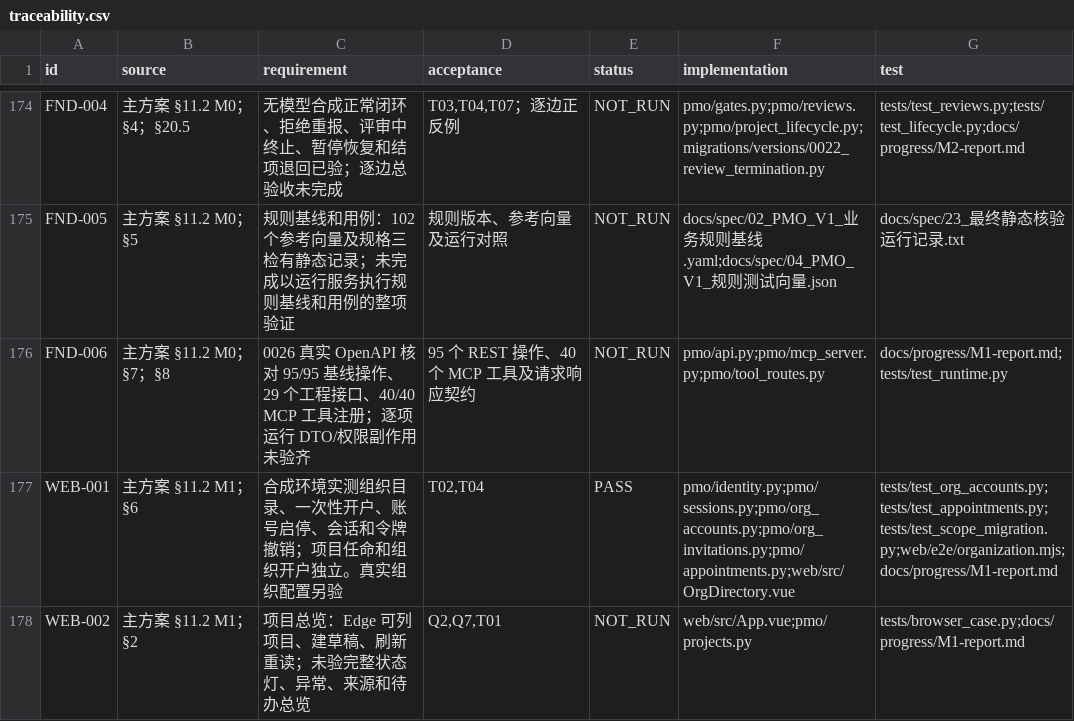
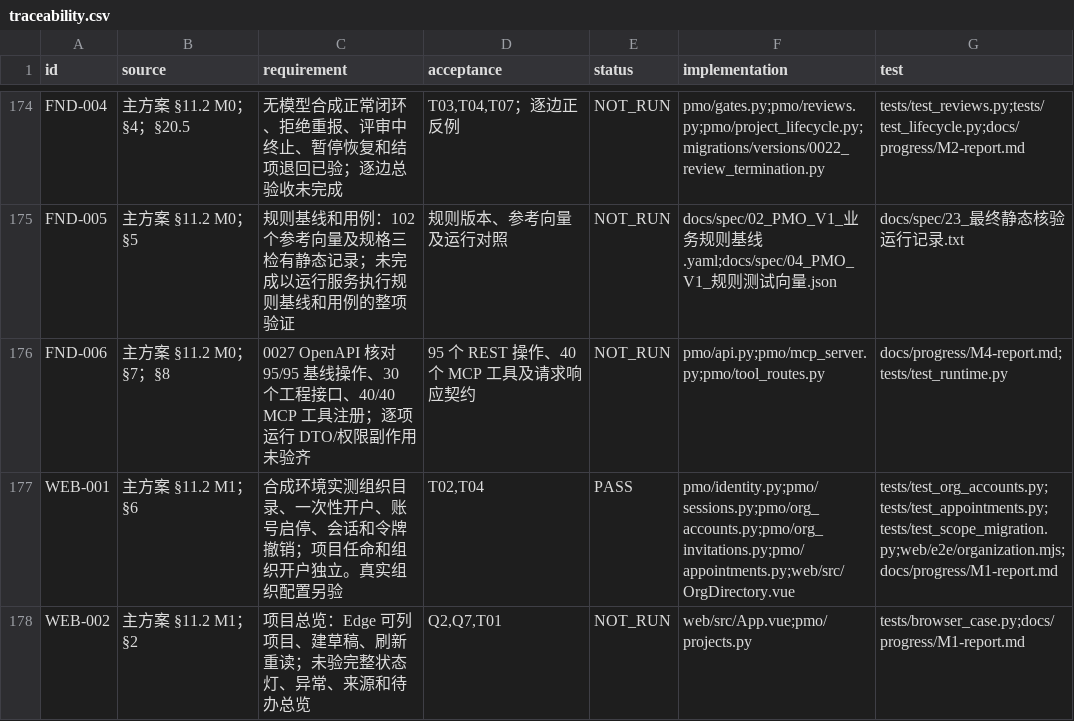
Before and after one commit to Changxin-YR/PM, a CSV file: docs/acceptance/traceability.csv, drawn as a sheet; only a part is shown, gaps mark what is left out; the diff covers the shown part only.

```diff
--- a/docs/acceptance/traceability.csv
+++ b/docs/acceptance/traceability.csv
@@ -175,3 +175,3 @@
 "FND-005","主方案 §11.2 M0；§5","规则基线和用例：102 个参考向量及规格三检有静态记录；未完成以运行服务执行规则基线和用例的整项验证","规则版本、参考向量及运行对照","NOT_RUN","docs/spec/02_PMO_V1_业务规则基线.yaml;docs/spec/04_PMO_V1_规则测试向量.json","docs/spec/23_最终静态核验运行记录.txt"
-"FND-006","主方案 §11.2 M0；§7；§8","0026 真实 OpenAPI 核对 95/95 基线操作、29 个工程接口、40/40 MCP 工具注册；逐项运行 DTO/权限副作用未验齐","95 个 REST 操作、40 个 MCP 工具及请求响应契约","NOT_RUN","pmo/api.py;pmo/mcp_server.py;pmo/tool_routes.py","docs/progress/M1-report.md;tests/test_runtime.py"
+"FND-006","主方案 §11.2 M0；§7；§8","0027 OpenAPI 核对 95/95 基线操作、30 个工程接口、40/40 MCP 工具注册；逐项运行 DTO/权限副作用未验齐","95 个 REST 操作、40 个 MCP 工具及请求响应契约","NOT_RUN","pmo/api.py;pmo/mcp_server.py;pmo/tool_routes.py","docs/progress/M4-report.md;tests/test_runtime.py"
 "WEB-001","主方案 §11.2 M1；§6","合成环境实测组织目录、一次性开户、账号启停、会话和令牌撤销；项目任命和组织开户独立。真实组织配置另验","T02,T04","PASS","pmo/identity.py;pmo/sessions.py;pmo/org_accounts.py;pmo/org_invitations.py;pmo/appointments.py;web/src/OrgDirectory.vue","tests/test_org_accounts.py;tests/test_appointments.py;tests/test_scope_migration.py;web/e2e/organization.mjs;docs/progress/M1-report.md"
```
Also changed, not shown: 28 edited cells elsewhere in this file, 20 other files.
